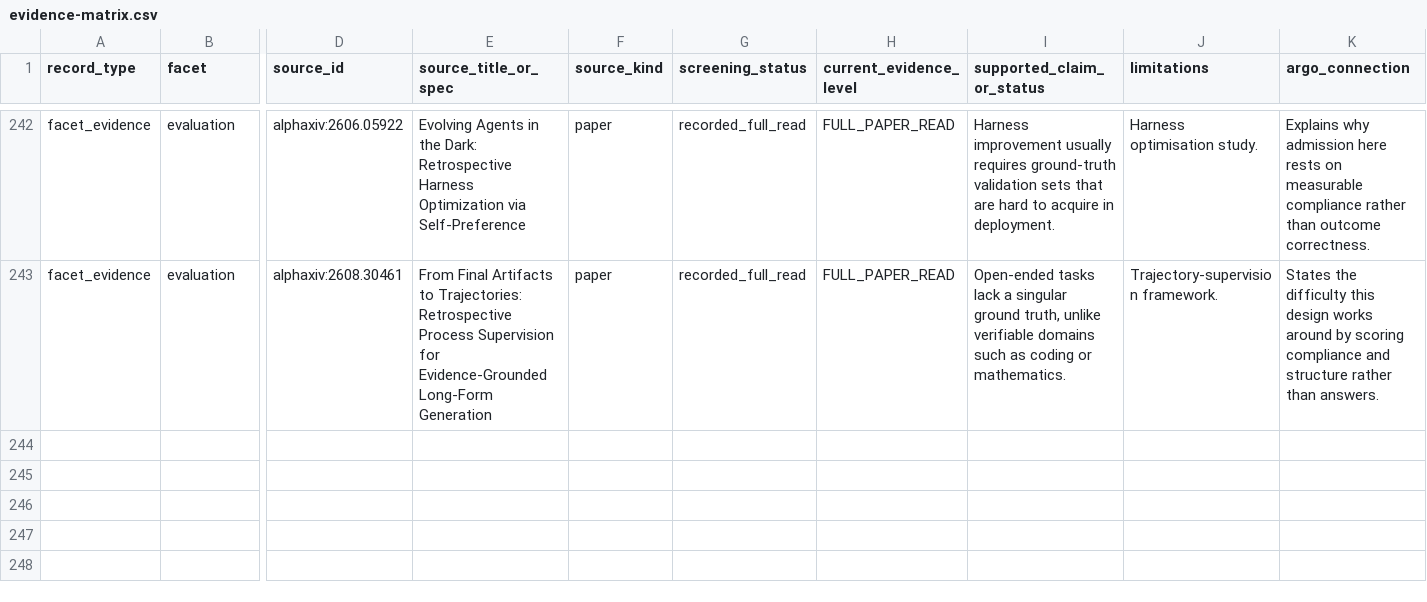
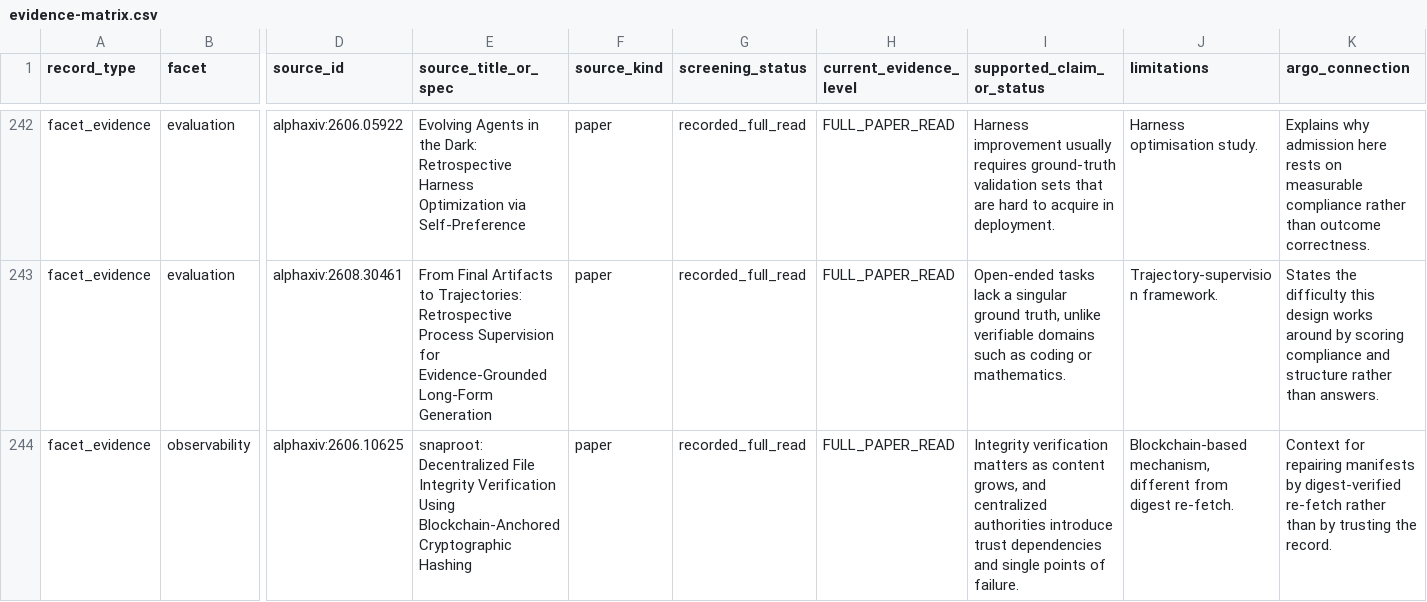
Before and after one commit to umyunsang/argo, a CSV file: paper/evidence-matrix.csv, drawn as a sheet; only a part is shown, gaps mark what is left out; rows hold the shown columns only; the diff names each change by its address in the sheet, - before the commit and + after, or states it on an @@ line.

Commit message:
fix(paper): restore 190 absent source files and make the reference scan structural

```diff
--- a/paper/evidence-matrix.csv
+++ b/paper/evidence-matrix.csv
+row 244: facet_evidence | observability | alphaxiv:2606.10625 | snaproot: Decentralized File Integrity Verification Using Blockchain-Anchored Cryptographic Hashing | paper | recorded_full_read | FULL_PAPER_READ | Integrity verification matters as content grows, and centralized authorities introduce trust dependencies and single points of failure. | Blockchain-based mechanism, different from digest re-fetch. | Context for repairing manifests by digest-verified re-fetch rather than by trusting the record.
```
Also changed, not shown: 51 other files.
